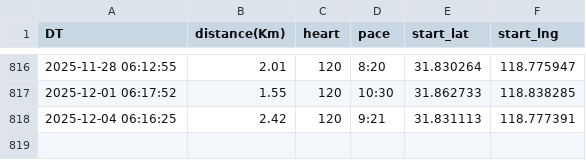
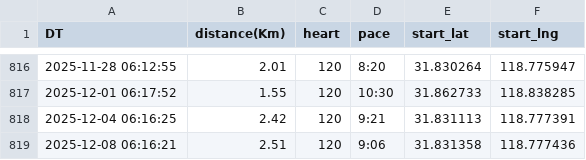
Before and after one commit to wansho/running, a CSV file: data/running.csv, drawn as a sheet; only a part is shown, gaps mark what is left out.

```diff
--- a/data/running.csv
+++ b/data/running.csv
@@ -818 +818,2 @@ DT,distance(Km),heart,pace,start_lat,start_lng
 2025-12-04 06:16:25,2.42,120,9:21,31.831113,118.777391
+2025-12-08 06:16:21,2.51,120,9:06,31.831358,118.777436
```
Also changed, not shown: 3 other files.
